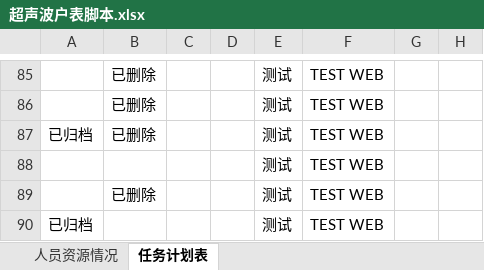
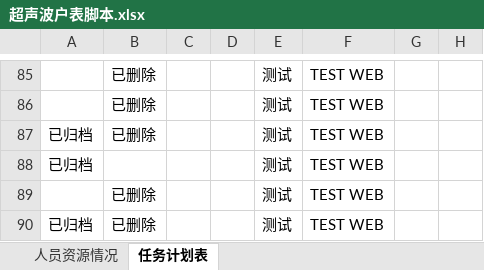
Before and after one commit to kill-Japanese/report-check, an Excel workbook: 超声波户表脚本.xlsx, sheet 任务计划表, drawn as a sheet; only a part is shown, gaps mark what is left out; values as stored, in another font and other column widths than the file's, no borders; the diff names each change by its address in the sheet, - before the commit and + after, or states it on an @@ line.

Commit message:
[API同步] xjq归档项目 - 2026-07-21 14:20:02

```diff
--- a/超声波户表脚本.xlsx (sheet 任务计划表)
+++ b/超声波户表脚本.xlsx (sheet 任务计划表)
-A88: (empty)
+A88: 已归档
-B90: (empty)
+B90: 已删除
```
